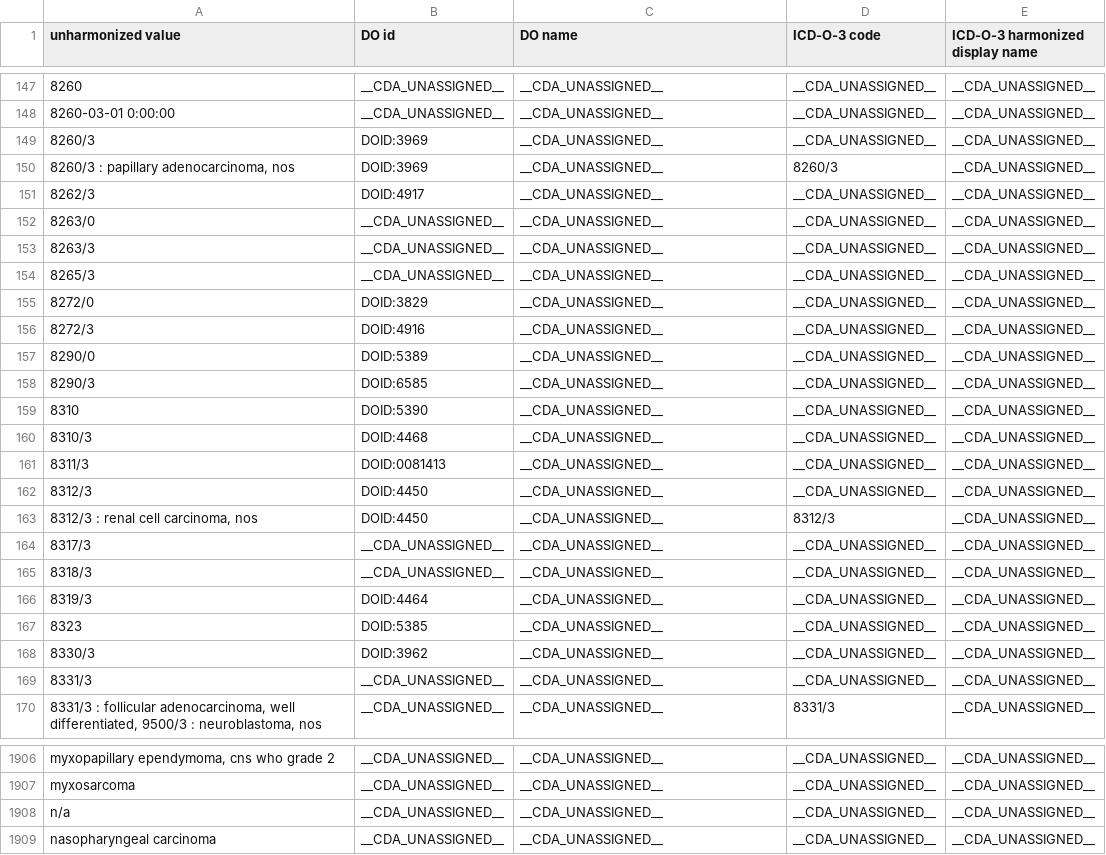
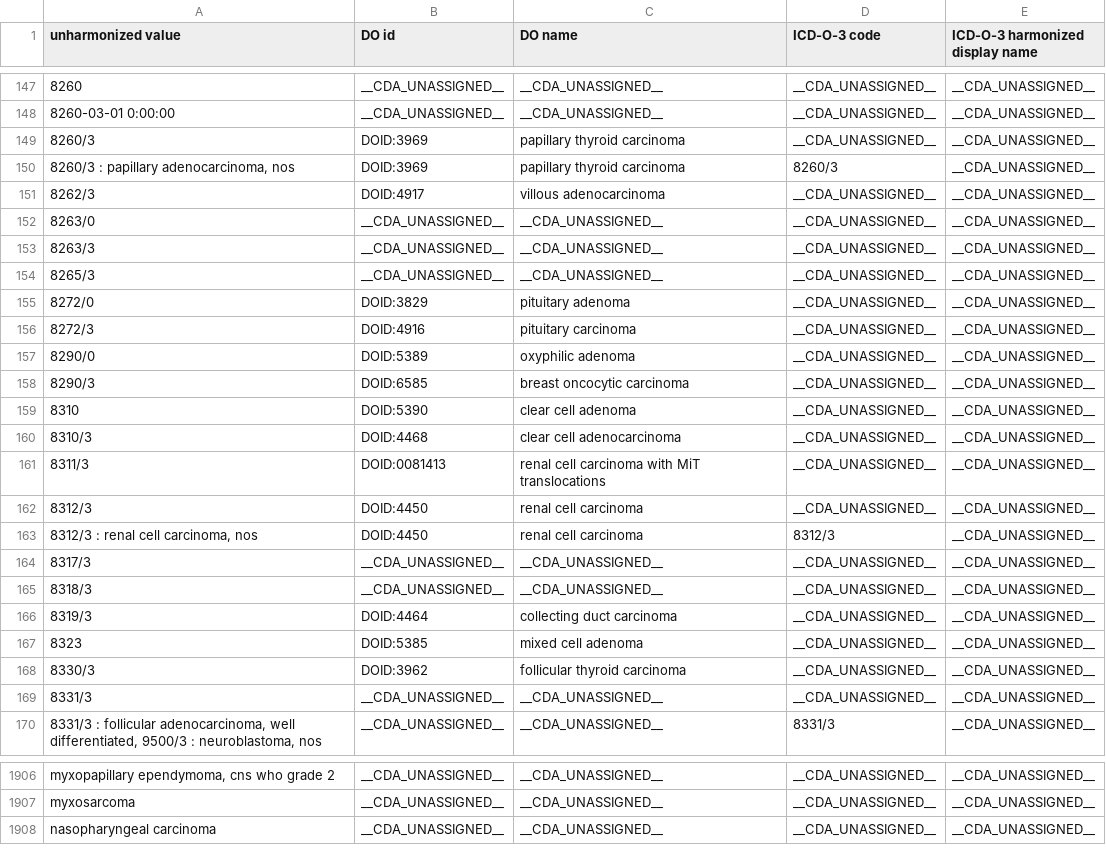
Before and after one commit to CancerDataAggregator/harmonization_reference, a TSV file: value_maps_by_concept/disease.tsv, drawn as a sheet; only a part is shown, gaps mark what is left out; the diff covers the shown part only.

Commit message:
Removing delete-everywhere (null) source values and updating disease.tsv to propagate legacy ICD code assignments and populate DO term names

```diff
--- a/value_maps_by_concept/disease.tsv
+++ b/value_maps_by_concept/disease.tsv
@@ -148,5 +148,5 @@ unharmonized value	DO id	DO name	ICD-O-3 code	ICD-O-3 harmonized display name
 8260-03-01 0:00:00	__CDA_UNASSIGNED__	__CDA_UNASSIGNED__	__CDA_UNASSIGNED__	__CDA_UNASSIGNED__
-8260/3	DOID:3969	__CDA_UNASSIGNED__	__CDA_UNASSIGNED__	__CDA_UNASSIGNED__
-8260/3 : papillary adenocarcinoma, nos	DOID:3969	__CDA_UNASSIGNED__	8260/3	__CDA_UNASSIGNED__
-8262/3	DOID:4917	__CDA_UNASSIGNED__	__CDA_UNASSIGNED__	__CDA_UNASSIGNED__
+8260/3	DOID:3969	papillary thyroid carcinoma	__CDA_UNASSIGNED__	__CDA_UNASSIGNED__
+8260/3 : papillary adenocarcinoma, nos	DOID:3969	papillary thyroid carcinoma	8260/3	__CDA_UNASSIGNED__
+8262/3	DOID:4917	villous adenocarcinoma	__CDA_UNASSIGNED__	__CDA_UNASSIGNED__
 8263/0	__CDA_UNASSIGNED__	__CDA_UNASSIGNED__	__CDA_UNASSIGNED__	__CDA_UNASSIGNED__
@@ -154,16 +154,16 @@ unharmonized value	DO id	DO name	ICD-O-3 code	ICD-O-3 harmonized display name
 8265/3	__CDA_UNASSIGNED__	__CDA_UNASSIGNED__	__CDA_UNASSIGNED__	__CDA_UNASSIGNED__
-8272/0	DOID:3829	__CDA_UNASSIGNED__	__CDA_UNASSIGNED__	__CDA_UNASSIGNED__
-8272/3	DOID:4916	__CDA_UNASSIGNED__	__CDA_UNASSIGNED__	__CDA_UNASSIGNED__
-8290/0	DOID:5389	__CDA_UNASSIGNED__	__CDA_UNASSIGNED__	__CDA_UNASSIGNED__
-8290/3	DOID:6585	__CDA_UNASSIGNED__	__CDA_UNASSIGNED__	__CDA_UNASSIGNED__
-8310	DOID:5390	__CDA_UNASSIGNED__	__CDA_UNASSIGNED__	__CDA_UNASSIGNED__
-8310/3	DOID:4468	__CDA_UNASSIGNED__	__CDA_UNASSIGNED__	__CDA_UNASSIGNED__
-8311/3	DOID:0081413	__CDA_UNASSIGNED__	__CDA_UNASSIGNED__	__CDA_UNASSIGNED__
-8312/3	DOID:4450	__CDA_UNASSIGNED__	__CDA_UNASSIGNED__	__CDA_UNASSIGNED__
-8312/3 : renal cell carcinoma, nos	DOID:4450	__CDA_UNASSIGNED__	8312/3	__CDA_UNASSIGNED__
+8272/0	DOID:3829	pituitary adenoma	__CDA_UNASSIGNED__	__CDA_UNASSIGNED__
+8272/3	DOID:4916	pituitary carcinoma	__CDA_UNASSIGNED__	__CDA_UNASSIGNED__
+8290/0	DOID:5389	oxyphilic adenoma	__CDA_UNASSIGNED__	__CDA_UNASSIGNED__
+8290/3	DOID:6585	breast oncocytic carcinoma	__CDA_UNASSIGNED__	__CDA_UNASSIGNED__
+8310	DOID:5390	clear cell adenoma	__CDA_UNASSIGNED__	__CDA_UNASSIGNED__
+8310/3	DOID:4468	clear cell adenocarcinoma	__CDA_UNASSIGNED__	__CDA_UNASSIGNED__
+8311/3	DOID:0081413	renal cell carcinoma with MiT translocations	__CDA_UNASSIGNED__	__CDA_UNASSIGNED__
+8312/3	DOID:4450	renal cell carcinoma	__CDA_UNASSIGNED__	__CDA_UNASSIGNED__
+8312/3 : renal cell carcinoma, nos	DOID:4450	renal cell carcinoma	8312/3	__CDA_UNASSIGNED__
 8317/3	__CDA_UNASSIGNED__	__CDA_UNASSIGNED__	__CDA_UNASSIGNED__	__CDA_UNASSIGNED__
 8318/3	__CDA_UNASSIGNED__	__CDA_UNASSIGNED__	__CDA_UNASSIGNED__	__CDA_UNASSIGNED__
-8319/3	DOID:4464	__CDA_UNASSIGNED__	__CDA_UNASSIGNED__	__CDA_UNASSIGNED__
-8323	DOID:5385	__CDA_UNASSIGNED__	__CDA_UNASSIGNED__	__CDA_UNASSIGNED__
-8330/3	DOID:3962	__CDA_UNASSIGNED__	__CDA_UNASSIGNED__	__CDA_UNASSIGNED__
+8319/3	DOID:4464	collecting duct carcinoma	__CDA_UNASSIGNED__	__CDA_UNASSIGNED__
+8323	DOID:5385	mixed cell adenoma	__CDA_UNASSIGNED__	__CDA_UNASSIGNED__
+8330/3	DOID:3962	follicular thyroid carcinoma	__CDA_UNASSIGNED__	__CDA_UNASSIGNED__
 8331/3	__CDA_UNASSIGNED__	__CDA_UNASSIGNED__	__CDA_UNASSIGNED__	__CDA_UNASSIGNED__
@@ -1907,3 +1907,2 @@ myxopapillary ependymoma, cns who grade 2	__CDA_UNASSIGNED__	__CDA_UNASSIGNED__
 myxosarcoma	__CDA_UNASSIGNED__	__CDA_UNASSIGNED__	__CDA_UNASSIGNED__	__CDA_UNASSIGNED__
-n/a	__CDA_UNASSIGNED__	__CDA_UNASSIGNED__	__CDA_UNASSIGNED__	__CDA_UNASSIGNED__
 nasopharyngeal carcinoma	__CDA_UNASSIGNED__	__CDA_UNASSIGNED__	__CDA_UNASSIGNED__	__CDA_UNASSIGNED__
```
Also changed, not shown: 1 removed row and 83 edited cells elsewhere in this file, value_maps_by_concept/anatomic_site.tsv, value_maps_by_concept/cause_of_death.tsv, 4 other files.
